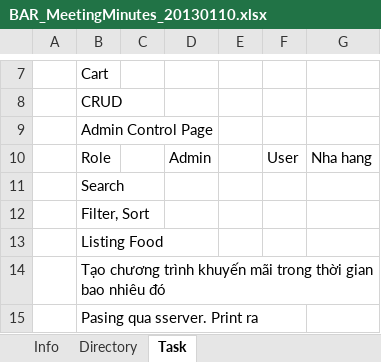
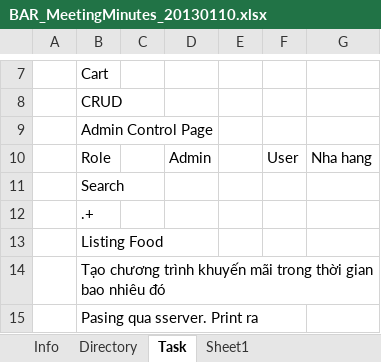
Before and after one commit to haima24/XMLProject, an Excel workbook: Documentation/Minutes/BAR_MeetingMinutes_20130110.xlsx, sheet Task, drawn as a sheet; only a part is shown, gaps mark what is left out; values as stored, in another font and other column widths than the file's, no borders; the diff names each change by its address in the sheet, - before the commit and + after, or states it on an @@ line.

```diff
--- a/Documentation/Minutes/BAR_MeetingMinutes_20130110.xlsx (sheet Task)
+++ b/Documentation/Minutes/BAR_MeetingMinutes_20130110.xlsx (sheet Task)
+sheet tab: Sheet1
-B12: Filter, Sort
+B12: .+
```
Also changed, not shown: Plan/BAR_ProjectPlan_20120113.xlsx, 6 other files.
